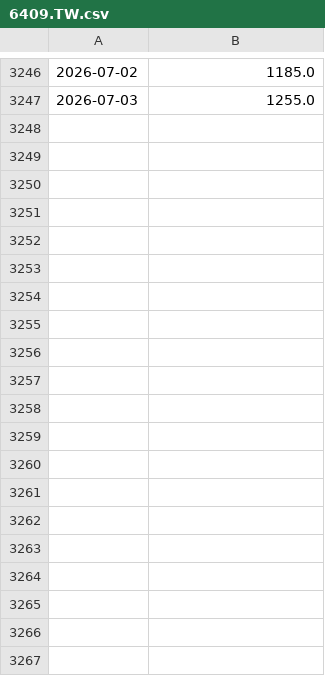
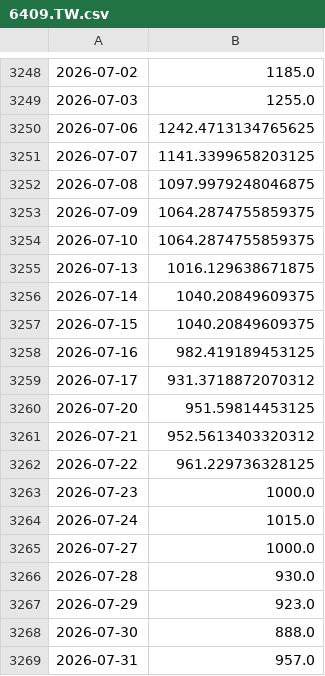
Before and after one commit to howardus-web/antifragile-data, a CSV file: tw/6409.TW.csv, drawn as a sheet; only a part is shown, gaps mark what is left out; the diff covers the shown part only; the diff names each change by its address in the sheet, - before the commit and + after, or states it on an @@ line.

```diff
--- a/tw/6409.TW.csv
+++ b/tw/6409.TW.csv
+row 3250: 2026-07-06 | 1242.4713134765625
+row 3251: 2026-07-07 | 1141.3399658203125
+row 3252: 2026-07-08 | 1097.9979248046875
+row 3253: 2026-07-09 | 1064.2874755859375
+row 3254: 2026-07-10 | 1064.2874755859375
+row 3255: 2026-07-13 | 1016.129638671875
+row 3256: 2026-07-14 | 1040.20849609375
+row 3257: 2026-07-15 | 1040.20849609375
+row 3258: 2026-07-16 | 982.419189453125
+row 3259: 2026-07-17 | 931.3718872070312
+row 3260: 2026-07-20 | 951.59814453125
+row 3261: 2026-07-21 | 952.5613403320312
+row 3262: 2026-07-22 | 961.229736328125
+row 3263: 2026-07-23 | 1000.0
+row 3264: 2026-07-24 | 1015.0
+row 3265: 2026-07-27 | 1000.0
+row 3266: 2026-07-28 | 930.0
+row 3267: 2026-07-29 | 923.0
+row 3268: 2026-07-30 | 888.0
+row 3269: 2026-07-31 | 957.0
```
Also changed, not shown: 38 added rows and 1 edited cell elsewhere in this file, tw/2311.TW.csv, tw/2325.TW.csv, 34 other files.
